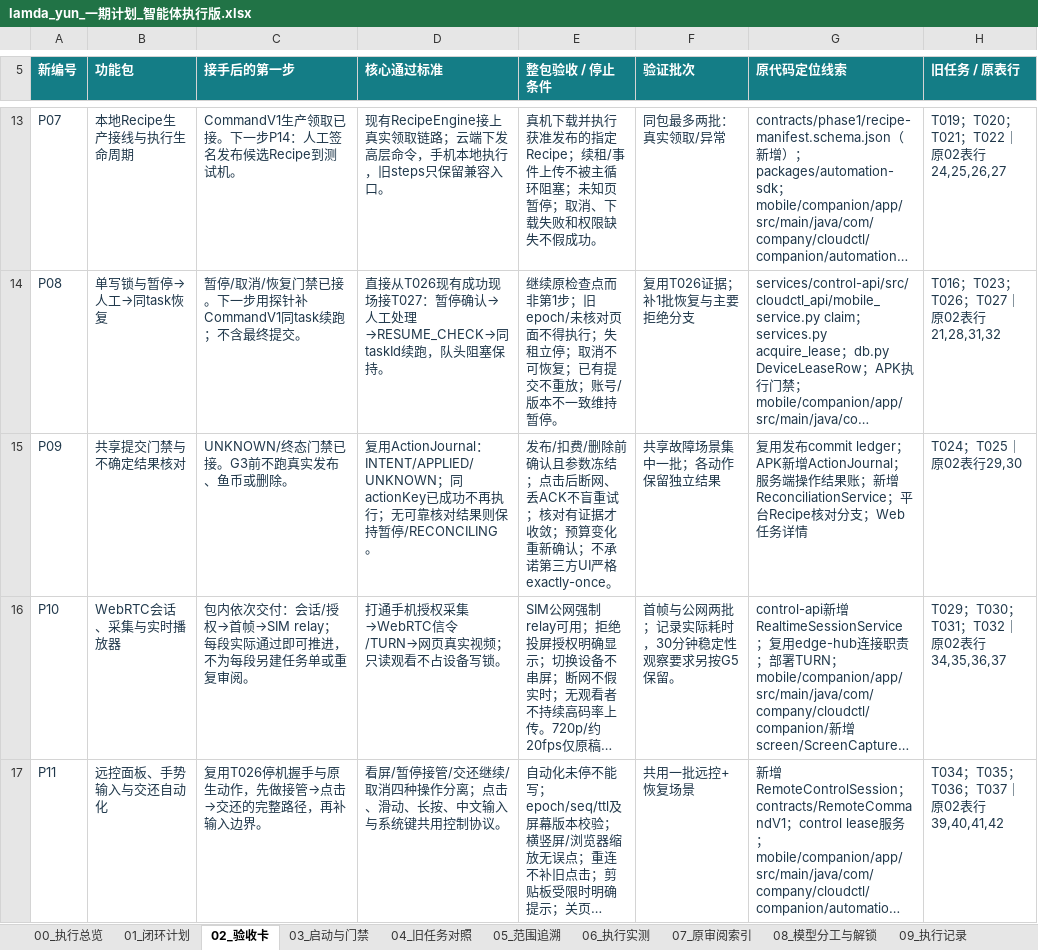
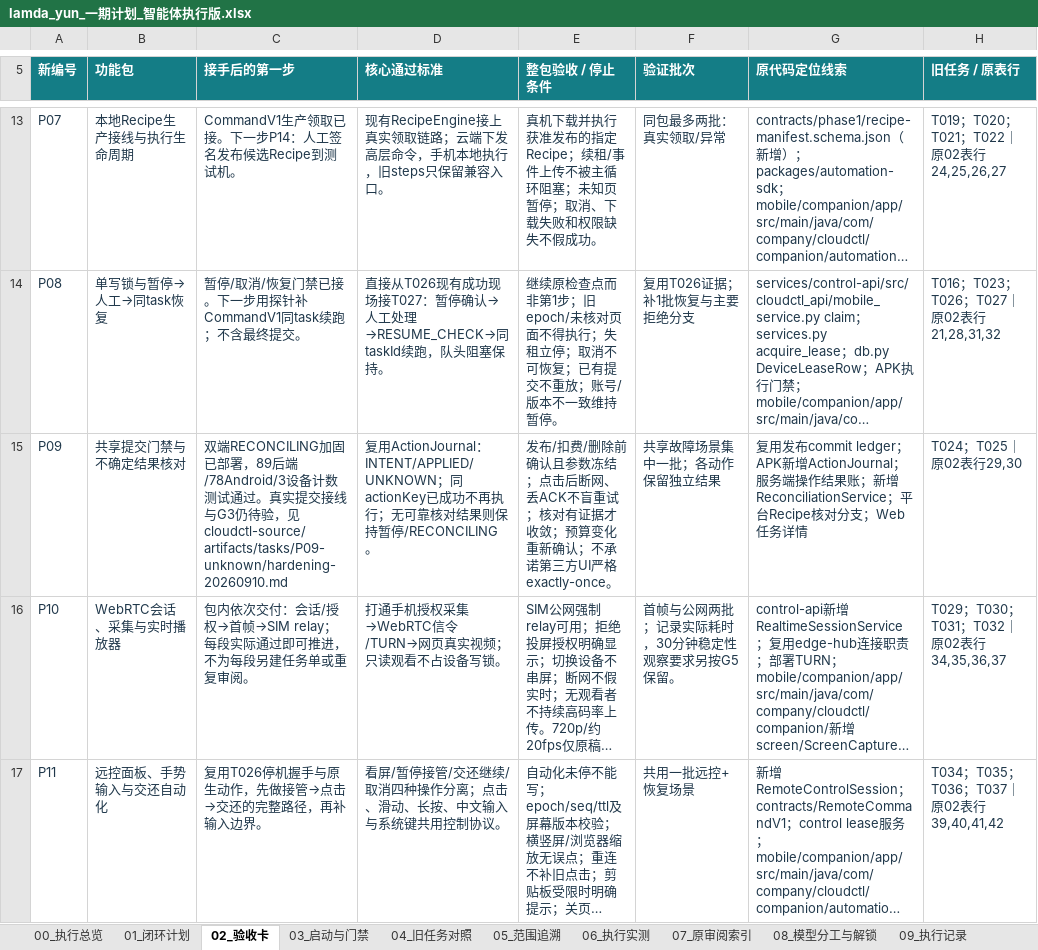
Before and after one commit to candywang98/lamda-yun, an Excel workbook: docs/project-plans/lamda_yun_一期计划_智能体执行版.xlsx, sheet 02_验收卡, drawn as a sheet; only a part is shown, gaps mark what is left out; long unchanged cells end in …; values as stored, in another font and other column widths than the file's, no borders; table styles not drawn; the diff names each change by its address in the sheet, - before the commit and + after, or states it on an @@ line.

```diff
--- a/docs/project-plans/lamda_yun_一期计划_智能体执行版.xlsx (sheet 02_验收卡)
+++ b/docs/project-plans/lamda_yun_一期计划_智能体执行版.xlsx (sheet 02_验收卡)
-C15 (接手后的第一步): UNKNOWN/终态门禁已接。G3前不跑真实发布、鱼币或删除。
+C15 (接手后的第一步): 双端RECONCILING加固已部署，89后端/78Android/3设备计数测试通过。真实提交接线与G3仍待验，见 cloudctl-source/artifacts/tasks/P09-unknown/hardening-20260910.md
```
Also changed, not shown: sheet 09_执行记录, sheet 10_当前包交接模板, sheet 01_闭环计划, 5 other files.
